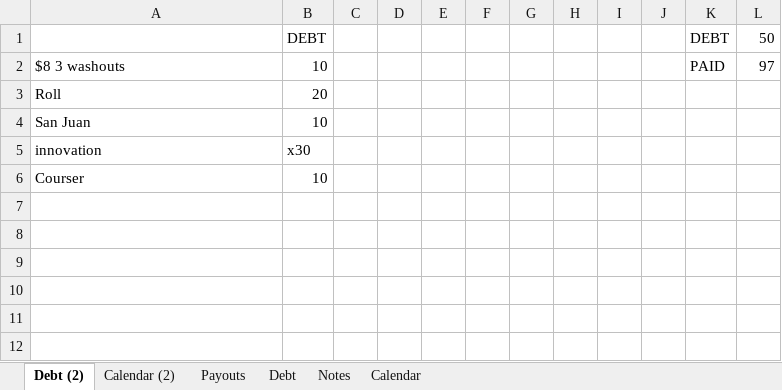
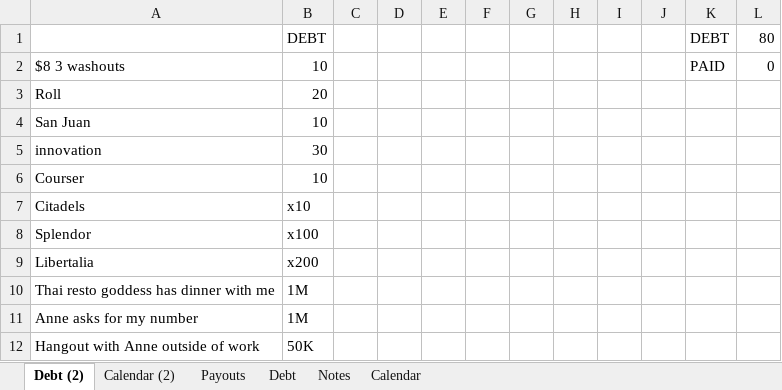
Before and after one commit to jauggy/Boardgames, an Excel workbook: mtg debt.xlsx, sheet Debt (2), drawn as a sheet; values as stored, in another font and other column widths than the file's, no borders; the diff names each change by its address in the sheet, - before the commit and + after, or states it on an @@ line.

```diff
--- a/mtg debt.xlsx (sheet Debt (2))
+++ b/mtg debt.xlsx (sheet Debt (2))
-L1: 50
+L1: 80
-L2: 97
+L2: 0
-B5: x30
+B5: 30
+row 7: Citadels | x10
+row 8: Splendor | x100
+row 9: Libertalia | x200
+row 10: Thai resto goddess has dinner with me | 1M
+row 11: Anne asks for my number | 1M
+row 12: Hangout with Anne outside of work | 50K
```
Also changed, not shown: sheet Payouts, sheet Calendar, sheet Calendar (2).
